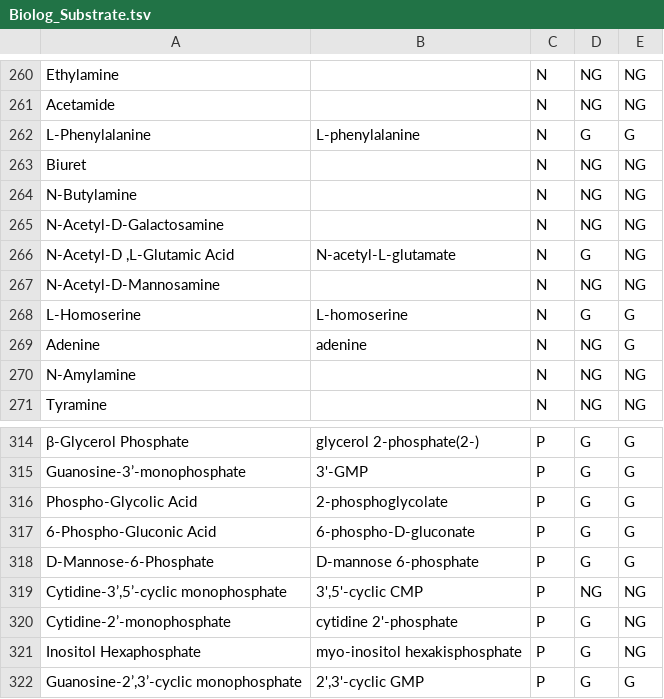
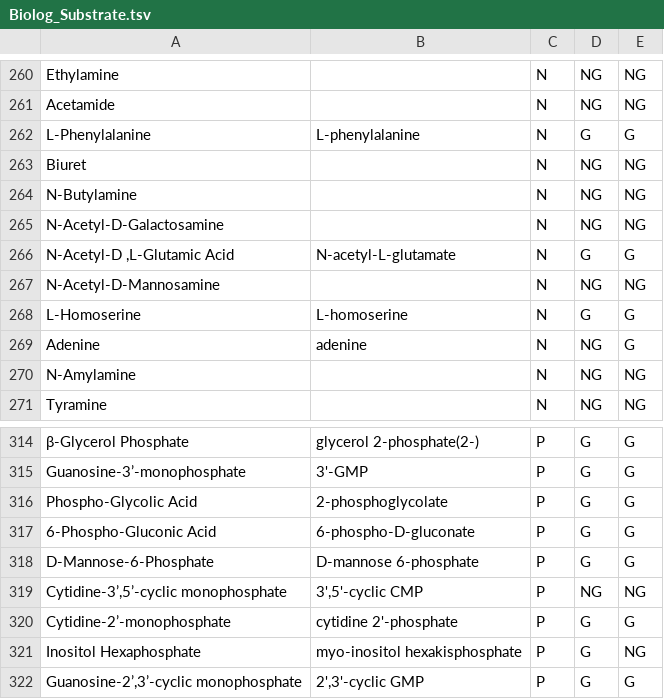
Before and after one commit to weilandtd/yeast-GEM, a TSV file: ComplementaryData/modelCuration/Biolog_Substrate.tsv, drawn as a sheet; only a part is shown, gaps mark what is left out; the diff covers the shown part only.

```diff
--- a/ComplementaryData/modelCuration/Biolog_Substrate.tsv
+++ b/ComplementaryData/modelCuration/Biolog_Substrate.tsv
@@ -265,3 +265,3 @@ N-Butylamine		N	NG	NG
 N-Acetyl-D-Galactosamine		N	NG	NG
-N-Acetyl-D ,L-Glutamic Acid	N-acetyl-L-glutamate	N	G	NG
+N-Acetyl-D ,L-Glutamic Acid	N-acetyl-L-glutamate	N	G	G
 N-Acetyl-D-Mannosamine		N	NG	NG
@@ -319,3 +319,3 @@ D-Mannose-6-Phosphate	D-mannose 6-phosphate	P	G	G
 Cytidine-3’,5’-cyclic monophosphate	3',5'-cyclic CMP	P	NG	NG
-Cytidine-2’-monophosphate	cytidine 2'-phosphate	P	G	NG
+Cytidine-2’-monophosphate	cytidine 2'-phosphate	P	G	G
 Inositol Hexaphosphate	myo-inositol hexakisphosphate	P	G	NG
```
Also changed, not shown: 10 edited cells elsewhere in this file, 5 other files.
